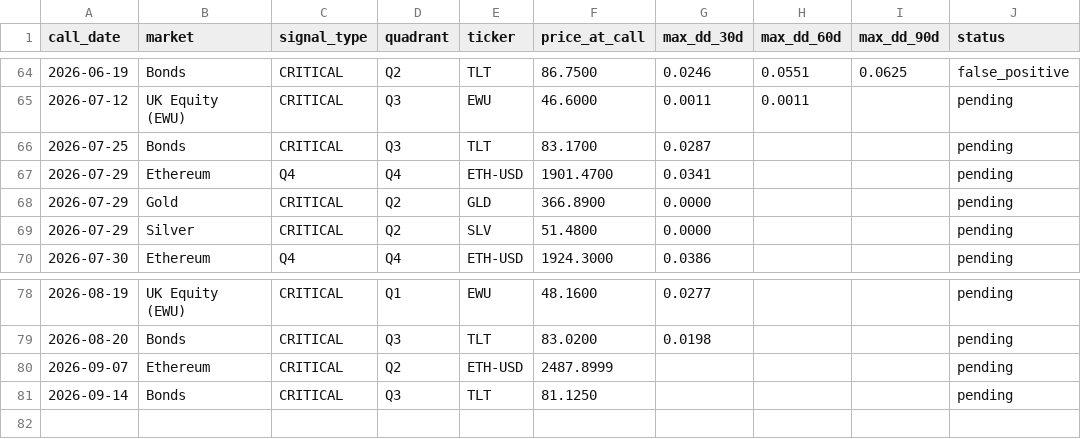
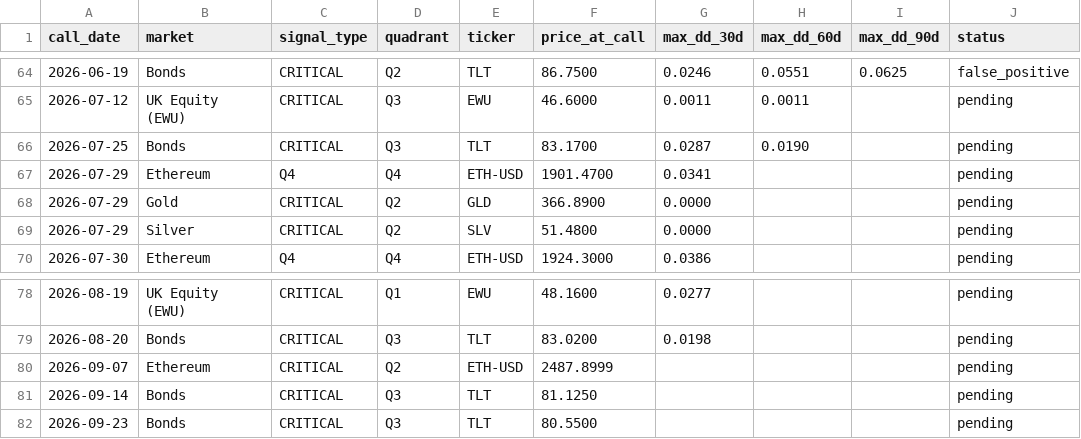
Before and after one commit to vonlambda/lambda-f-dashboard, a CSV file: outcomes.csv, drawn as a sheet; only a part is shown, gaps mark what is left out.

```diff
--- a/outcomes.csv
+++ b/outcomes.csv
@@ -65,3 +65,3 @@ call_date,market,signal_type,quadrant,ticker,price_at_call,max_dd_30d,max_dd_60d
 2026-07-12,UK Equity (EWU),CRITICAL,Q3,EWU,46.6000,0.0011,0.0011,,pending
-2026-07-25,Bonds,CRITICAL,Q3,TLT,83.1700,0.0287,,,pending
+2026-07-25,Bonds,CRITICAL,Q3,TLT,83.1700,0.0287,0.0190,,pending
 2026-07-29,Ethereum,Q4,Q4,ETH-USD,1901.4700,0.0341,,,pending
@@ -81 +81,2 @@ call_date,market,signal_type,quadrant,ticker,price_at_call,max_dd_30d,max_dd_60d
 2026-09-14,Bonds,CRITICAL,Q3,TLT,81.1250,,,,pending
+2026-09-23,Bonds,CRITICAL,Q3,TLT,80.5500,,,,pending
```
